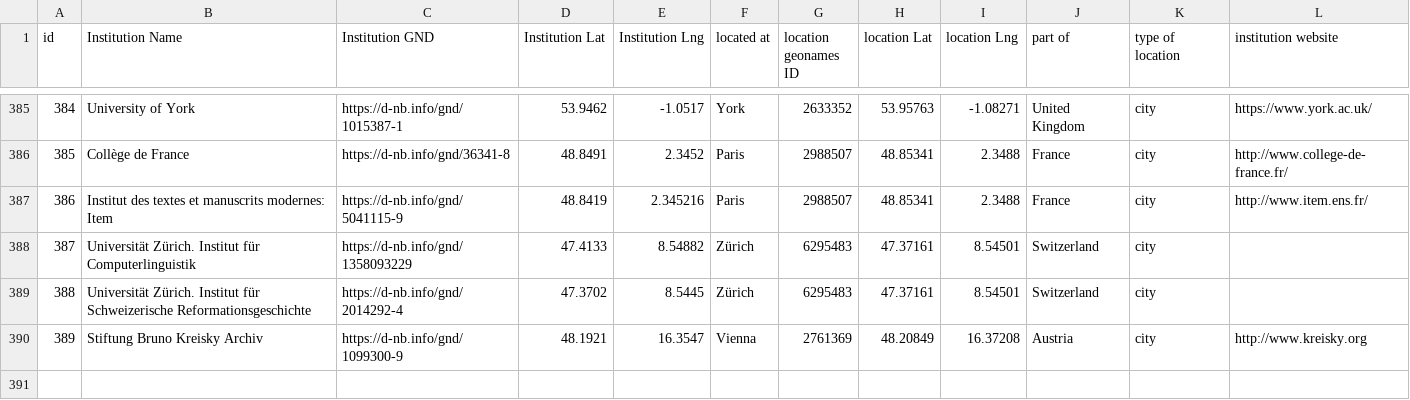
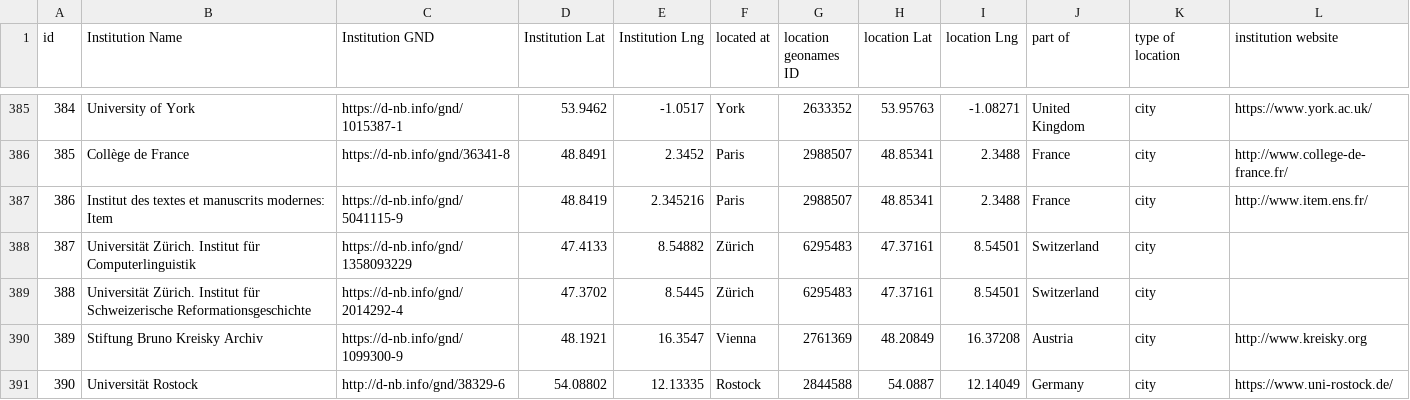
Before and after one commit to dig-Eds-cat/digEds_cat, a CSV file: institutions_places_enriched.csv, drawn as a sheet; only a part is shown, gaps mark what is left out; the diff names each change by its address in the sheet, - before the commit and + after, or states it on an @@ line.

```diff
--- a/institutions_places_enriched.csv
+++ b/institutions_places_enriched.csv
+row 391: 390 | Universität Rostock | http://d-nb.info/gnd/38329-6 | 54.08802 | 12.13335 | Rostock | 2844588 | 54.0887 | 12.14049 | Germany | city | https://www.uni-rostock.de/
```
Also changed, not shown: digEds_cat.csv.
